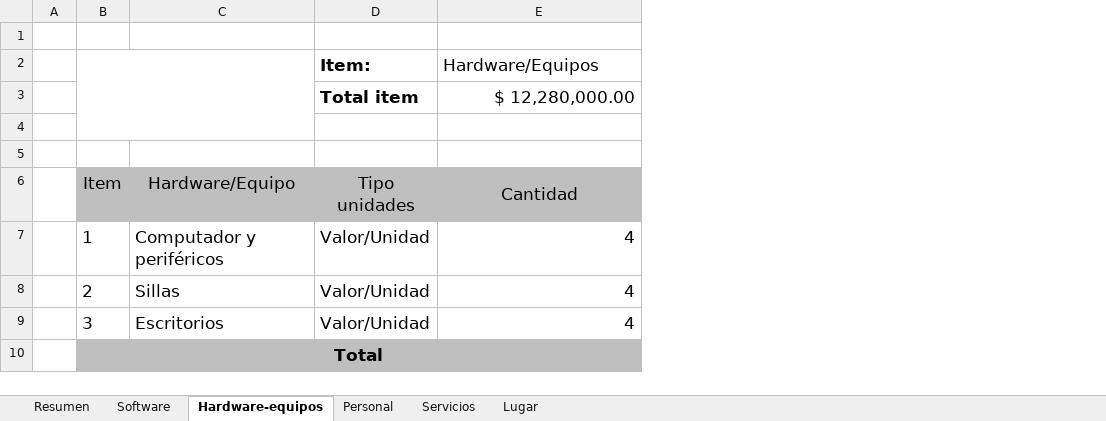
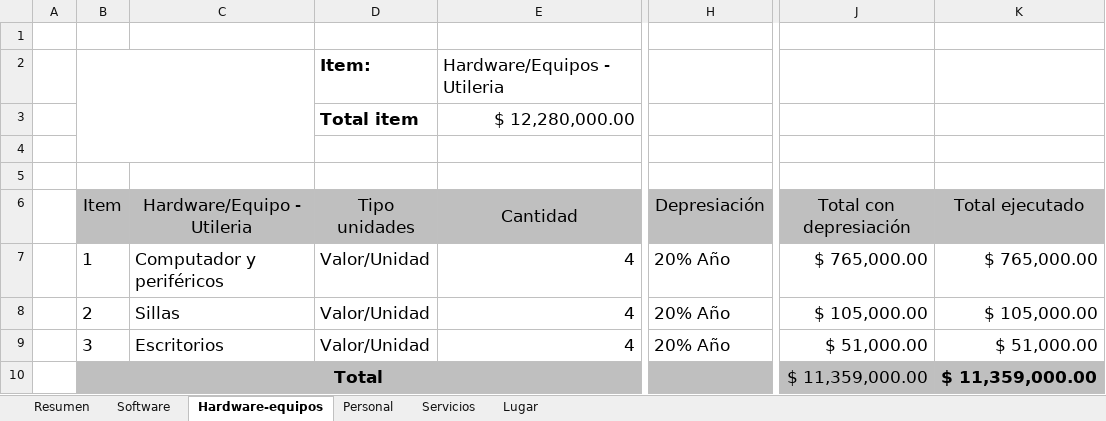
Before and after one commit to Qrlean/Qrlean, an Excel workbook: 2.Analisis/Diagrama de gantt - Presupuesto/Presupuesto.xlsx, sheet Hardware-equipos, drawn as a sheet; only a part is shown, gaps mark what is left out; values as stored, in another font and other column widths than the file's, no borders; charts and pictures not drawn; the diff names each change by its address in the sheet, - before the commit and + after, or states it on an @@ line.

```diff
--- a/2.Analisis/Diagrama de gantt - Presupuesto/Presupuesto.xlsx (sheet Hardware-equipos)
+++ b/2.Analisis/Diagrama de gantt - Presupuesto/Presupuesto.xlsx (sheet Hardware-equipos)
+column H (Depresiación), rows 7-9: all 20% Año
+column J (Total con depresiación), rows 7-10: $ 765,000.00 | $ 105,000.00 | $ 51,000.00 | $ 11,359,000.00
+column K (Total ejecutado), rows 7-10: $ 765,000.00 | $ 105,000.00 | $ 51,000.00 | $ 11,359,000.00
-E2 (Cantidad): Hardware/Equipos
+E2 (Cantidad): Hardware/Equipos - Utileria
-C6: Hardware/Equipo
+C6: Hardware/Equipo - Utileria
```
Also changed, not shown: sheet Personal, sheet Resumen, sheet Software, sheet Lugar, sheet Servicios, formulas that keep their value, charts or pictures, 1 other file.
